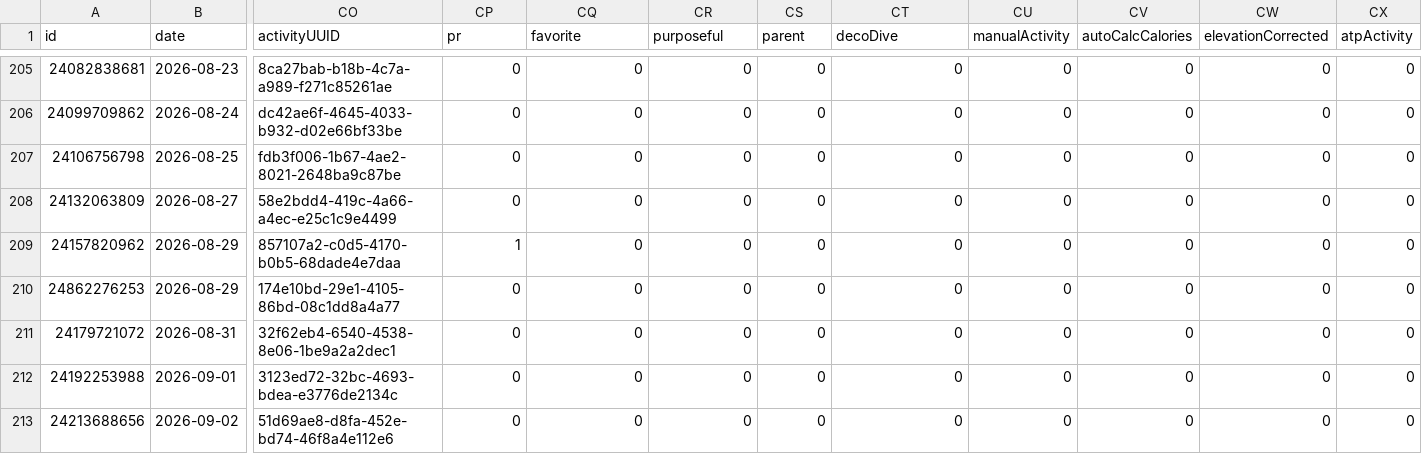
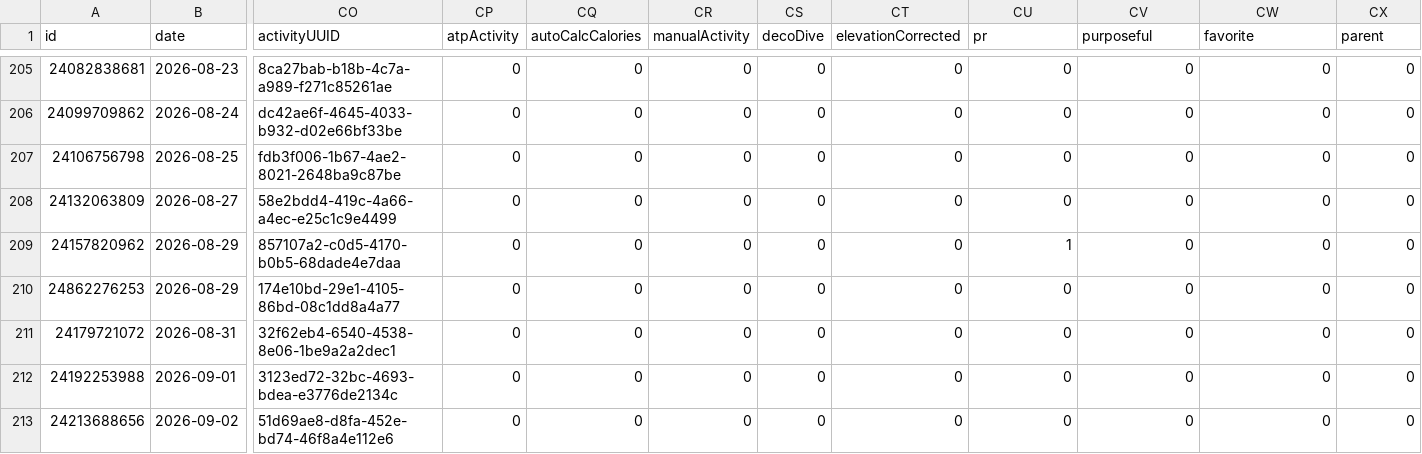
Before and after one commit to nicolasmahut-ui/garmin-data, a CSV file: activites.csv, drawn as a sheet; only a part is shown, gaps mark what is left out; the diff covers the shown part only; the diff names each change by its address in the sheet, - before the commit and + after, or states it on an @@ line.

```diff
--- a/activites.csv
+++ b/activites.csv
-CP1: pr
+CP1: atpActivity
-CQ1: favorite
+CQ1: autoCalcCalories
-CR1: purposeful
+CR1: manualActivity
-CS1: parent
+CS1: decoDive
-CT1: decoDive
+CT1: elevationCorrected
-CU1: manualActivity
+CU1: pr
-CV1: autoCalcCalories
+CV1: purposeful
-CW1: elevationCorrected
+CW1: favorite
-CX1: atpActivity
+CX1: parent
-CP209 (atpActivity): 1
+CP209 (atpActivity): 0
-CU209 (pr): 0
+CU209 (pr): 1
```
Also changed, not shown: 68 edited cells elsewhere in this file.
